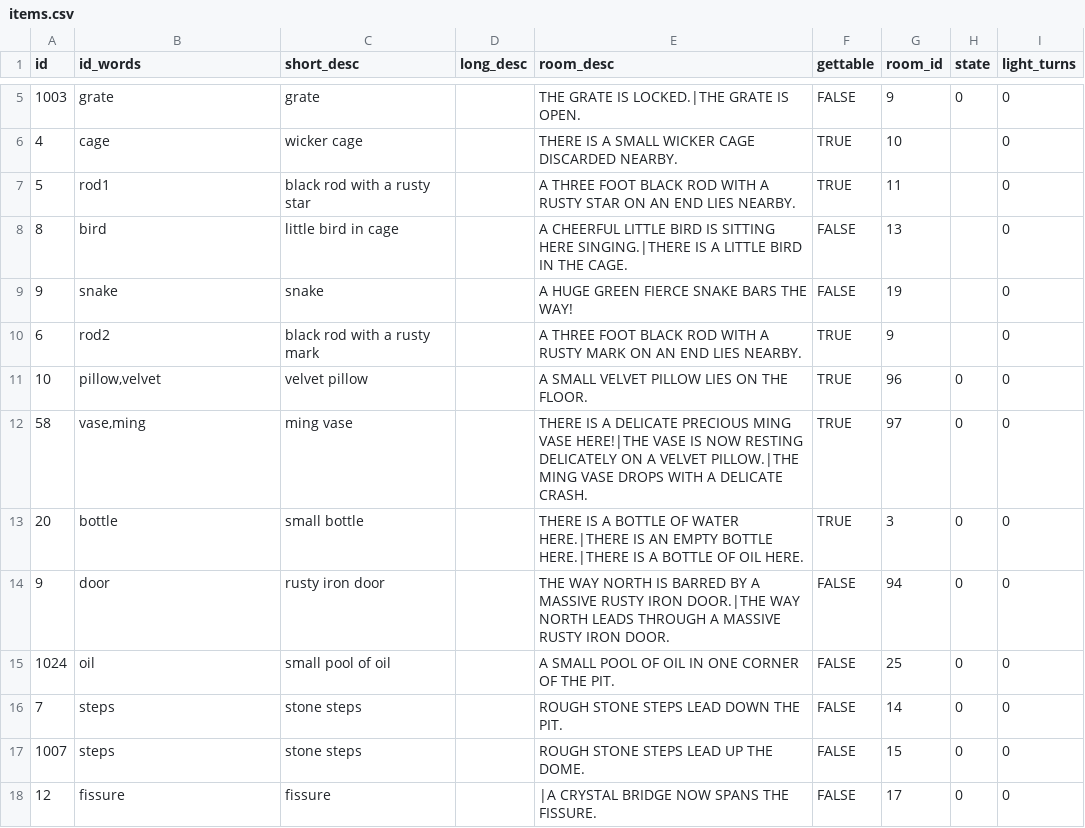
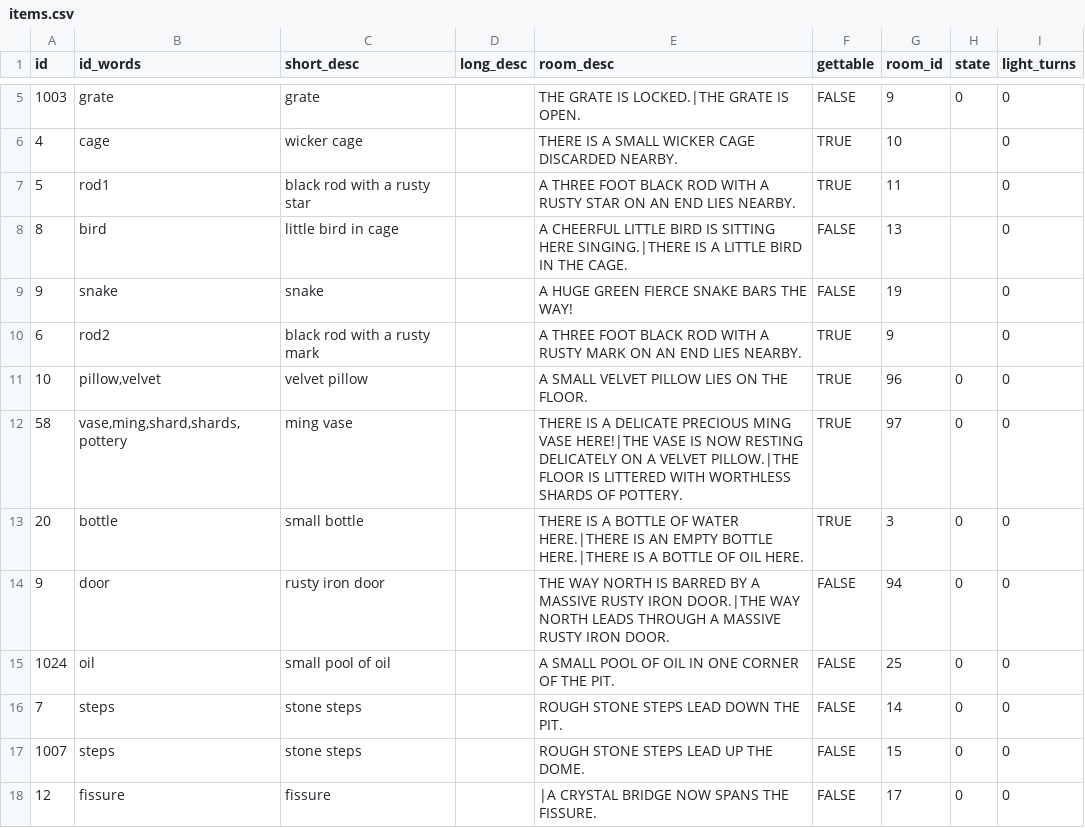
Before and after one commit to ICTSoEasy/text-based-adventure-game, a CSV file: items.csv, drawn as a sheet; only a part is shown, gaps mark what is left out.

```diff
--- a/items.csv
+++ b/items.csv
@@ -11,3 +11,3 @@ id,id_words,short_desc,long_desc,room_desc,gettable,room_id,state,light_turns
 10,"pillow,velvet",velvet pillow,,A SMALL VELVET PILLOW LIES ON THE FLOOR.,TRUE,96,0,0
-58,"vase,ming",ming vase,,THERE IS A DELICATE PRECIOUS MING VASE HERE!|THE VASE IS NOW RESTING DELICATELY ON A VELVET PILLOW.|THE MING VASE DROPS WITH A DELICATE CRASH.,TRUE,97,0,0
+58,"vase,ming,shard,shards,pottery",ming vase,,THERE IS A DELICATE PRECIOUS MING VASE HERE!|THE VASE IS NOW RESTING DELICATELY ON A VELVET PILLOW.|THE FLOOR IS LITTERED WITH WORTHLESS SHARDS OF POTTERY.,TRUE,97,0,0
 20,bottle,small bottle,,THERE IS A BOTTLE OF WATER HERE.|THERE IS AN EMPTY BOTTLE HERE.|THERE IS A BOTTLE OF OIL HERE.,TRUE,3,0,0
```
Also changed, not shown: messages.csv, settings.csv, 9 other files.
